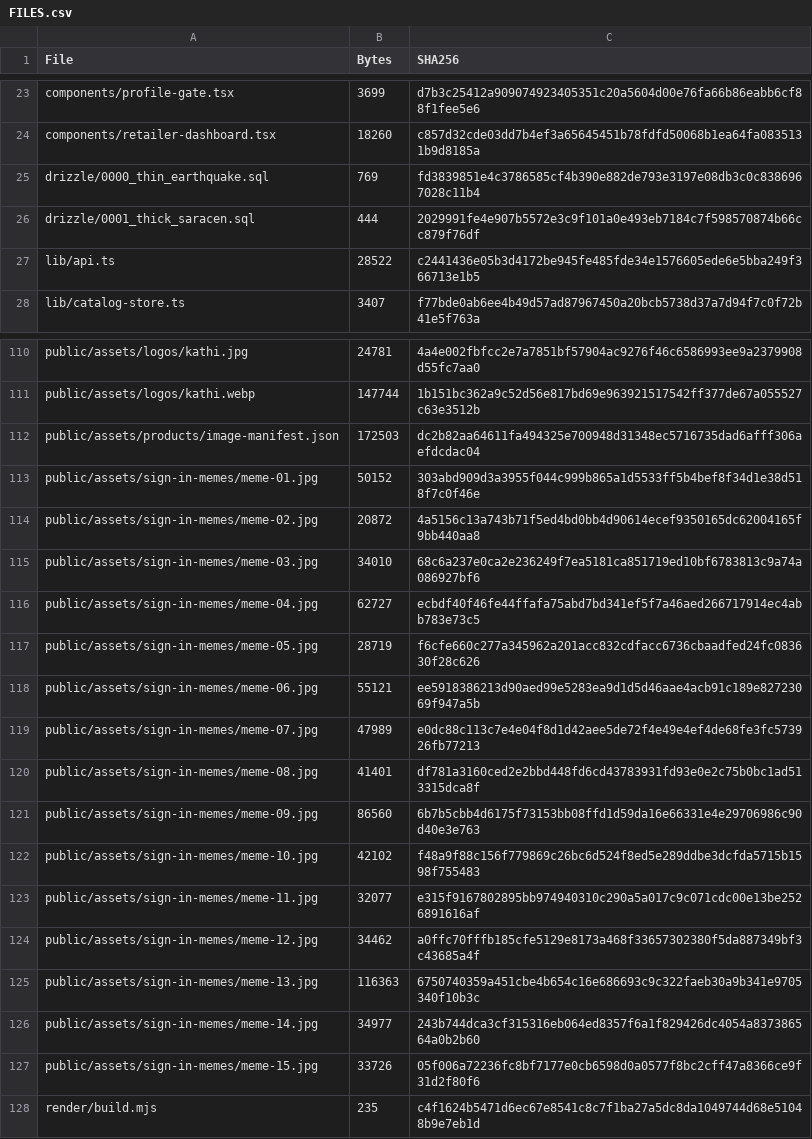
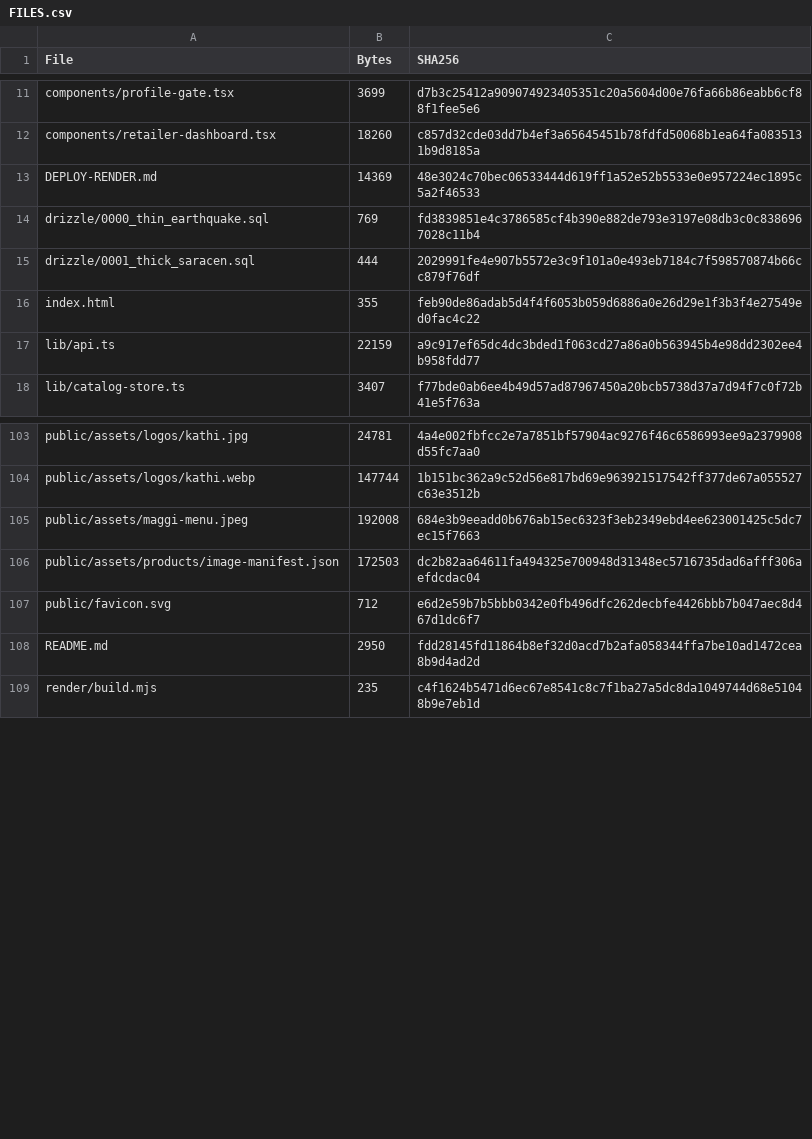
Before and after one commit to savewhat0-dev/campus-eat, a CSV file: FILES.csv, drawn as a sheet; only a part is shown, gaps mark what is left out; the diff covers the shown part only.

```diff
--- a/FILES.csv
+++ b/FILES.csv
@@ -24,0 +13 @@ File,Bytes,SHA256
+DEPLOY-RENDER.md,14369,48e3024c70bec06533444d619ff1a52e52b5533e0e957224ec1895c5a2f46533
@@ -27 +16,2 @@ File,Bytes,SHA256
-"lib/api.ts",28522,c2441436e05b3d4172be945fe485fde34e1576605ede6e5bba249f366713e1b5
+index.html,355,feb90de86adab5d4f4f6053b059d6886a0e26d29e1f3b3f4e27549ed0fac4c22
+lib/api.ts,22159,a9c917ef65dc4dc3bded1f063cd27a86a0b563945b4e98dd2302ee4b958fdd77
@@ -111,0 +105 @@ File,Bytes,SHA256
+public/assets/maggi-menu.jpeg,192008,684e3b9eeadd0b676ab15ec6323f3eb2349ebd4ee623001425c5dc7ec15f7663
@@ -113,15 +107,2 @@ File,Bytes,SHA256
-"public/assets/sign-in-memes/meme-01.jpg",50152,303abd909d3a3955f044c999b865a1d5533ff5b4bef8f34d1e38d518f7c0f46e
-"public/assets/sign-in-memes/meme-02.jpg",20872,4a5156c13a743b71f5ed4bd0bb4d90614ecef9350165dc62004165f9bb440aa8
-"public/assets/sign-in-memes/meme-03.jpg",34010,68c6a237e0ca2e236249f7ea5181ca851719ed10bf6783813c9a74a086927bf6
-"public/assets/sign-in-memes/meme-04.jpg",62727,ecbdf40f46fe44ffafa75abd7bd341ef5f7a46aed266717914ec4abb783e73c5
-"public/assets/sign-in-memes/meme-05.jpg",28719,f6cfe660c277a345962a201acc832cdfacc6736cbaadfed24fc083630f28c626
-"public/assets/sign-in-memes/meme-06.jpg",55121,ee5918386213d90aed99e5283ea9d1d5d46aae4acb91c189e82723069f947a5b
-"public/assets/sign-in-memes/meme-07.jpg",47989,e0dc88c113c7e4e04f8d1d42aee5de72f4e49e4ef4de68fe3fc573926fb77213
-"public/assets/sign-in-memes/meme-08.jpg",41401,df781a3160ced2e2bbd448fd6cd43783931fd93e0e2c75b0bc1ad513315dca8f
-"public/assets/sign-in-memes/meme-09.jpg",86560,6b7b5cbb4d6175f73153bb08ffd1d59da16e66331e4e29706986c90d40e3e763
-"public/assets/sign-in-memes/meme-10.jpg",42102,f48a9f88c156f779869c26bc6d524f8ed5e289ddbe3dcfda5715b1598f755483
-"public/assets/sign-in-memes/meme-11.jpg",32077,e315f9167802895bb974940310c290a5a017c9c071cdc00e13be2526891616af
-"public/assets/sign-in-memes/meme-12.jpg",34462,a0ffc70fffb185cfe5129e8173a468f33657302380f5da887349bf3c43685a4f
-"public/assets/sign-in-memes/meme-13.jpg",116363,6750740359a451cbe4b654c16e686693c9c322faeb30a9b341e9705340f10b3c
-"public/assets/sign-in-memes/meme-14.jpg",34977,243b744dca3cf315316eb064ed8357f6a1f829426dc4054a837386564a0b2b60
-"public/assets/sign-in-memes/meme-15.jpg",33726,05f006a72236fc8bf7177e0cb6598d0a0577f8bc2cff47a8366ce9f31d2f80f6
+public/favicon.svg,712,e6d2e59b7b5bbb0342e0fb496dfc262decbfe4426bbb7b047aec8d467d1dc6f7
+README.md,2950,fdd28145fd11864b8ef32d0acd7b2afa058344ffa7be10ad1472cea8b9d4ad2d
```
Also changed, not shown: 4 added rows, 8 removed rows, 10 moved rows and 5 edited cells elsewhere in this file, 57 other files.
